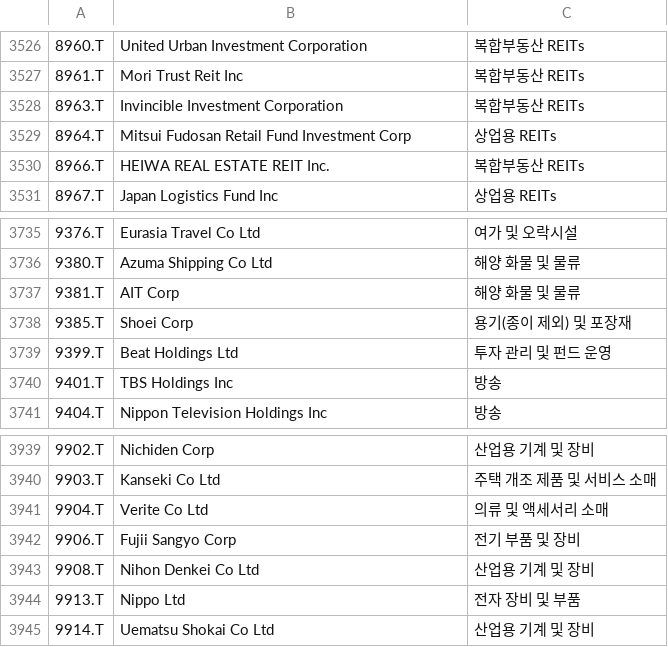
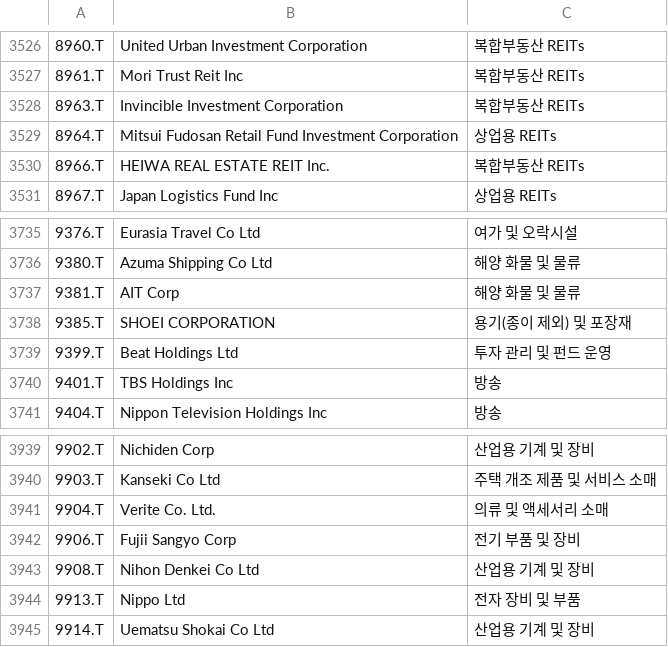
Before and after one commit to benjaminpo/finance-dataset, a CSV file: config/listings/tse-listed-symbols.csv, drawn as a sheet; only a part is shown, gaps mark what is left out; the diff covers the shown part only; the diff names each change by its address in the sheet, - before the commit and + after, or states it on an @@ line.

```diff
--- a/config/listings/tse-listed-symbols.csv
+++ b/config/listings/tse-listed-symbols.csv
-B3529: …Fund Investment Corp
+B3529: …Fund Investment Corporation
-B3738: Shoei Corp
+B3738: SHOEI CORPORATION
-B3941: Verite Co Ltd
+B3941: Verite Co. Ltd.
```
Also changed, not shown: 10 edited cells elsewhere in this file.
